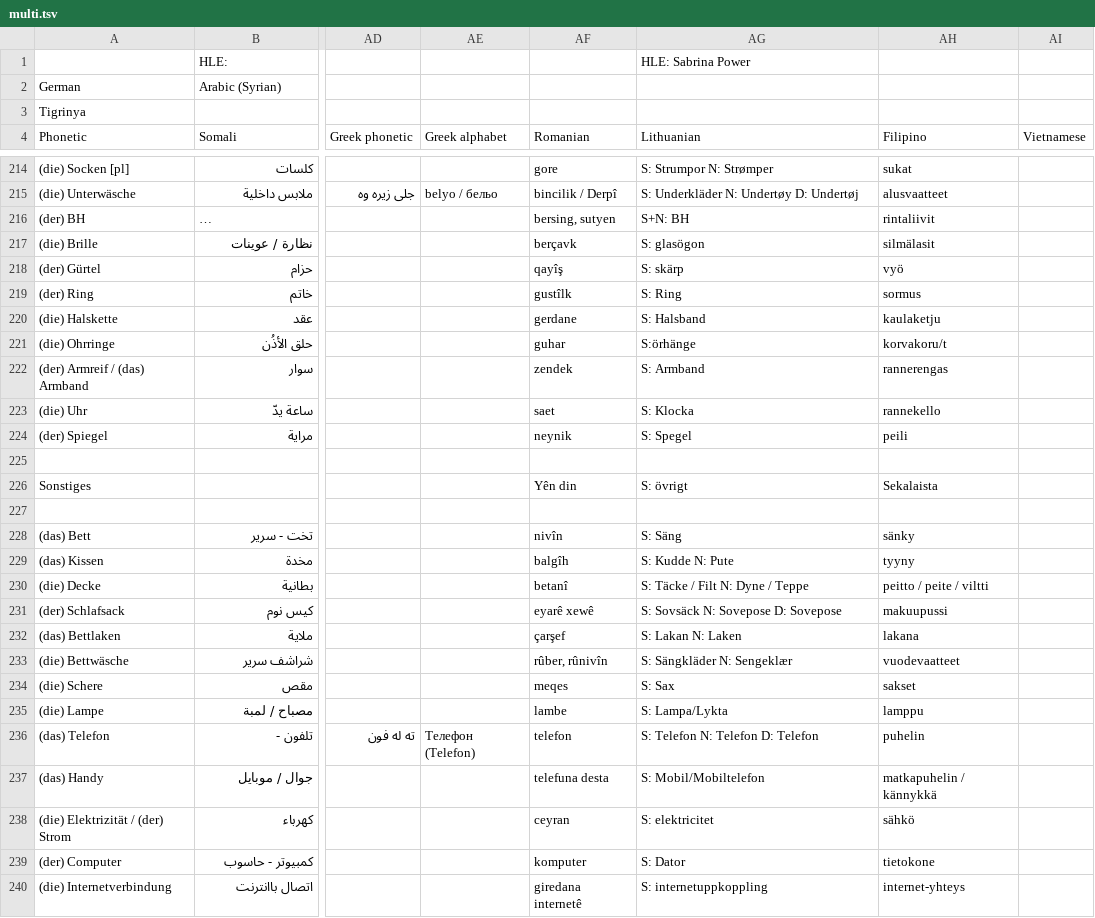
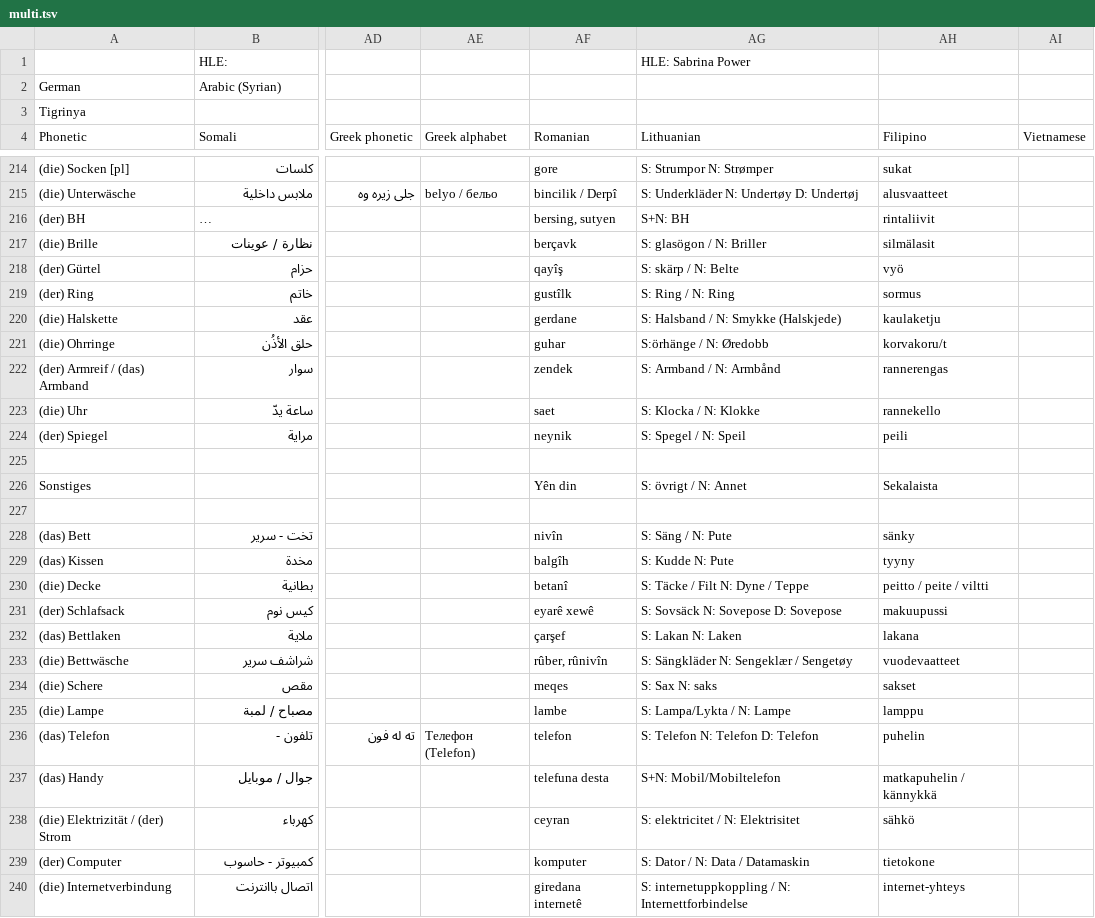
Before and after one commit to michal-fre/refugee-phrasebook.github.io, a TSV file: workplace/download/tsv/multi.tsv, drawn as a sheet; only a part is shown, gaps mark what is left out; long unchanged cells end in …; the diff covers the shown part only; the diff names each change by its address in the sheet, - before the commit and + after, or states it on an @@ line.

Commit message:
pdf gets created
QUICK AND DIRTY but you get a PDF (main-data) - the others need testing

```diff
--- a/workplace/download/tsv/multi.tsv
+++ b/workplace/download/tsv/multi.tsv
-AG217 (Lithuanian): S: glasögon
+AG217 (Lithuanian): S: glasögon / N: Briller
-AG218 (Lithuanian): S: skärp
+AG218 (Lithuanian): S: skärp / N: Belte
-AG219 (Lithuanian): S: Ring
+AG219 (Lithuanian): S: Ring / N: Ring
-AG220 (Lithuanian): S: Halsband
+AG220 (Lithuanian): S: Halsband / N: Smykke (Halskjede)
-AG221 (Lithuanian): S:örhänge
+AG221 (Lithuanian): S:örhänge / N: Øredobb
-AG222 (Lithuanian): S: Armband
+AG222 (Lithuanian): S: Armband / N: Armbånd
-AG223 (Lithuanian): S: Klocka
+AG223 (Lithuanian): S: Klocka / N: Klokke
-AG224 (Lithuanian): S: Spegel
+AG224 (Lithuanian): S: Spegel / N: Speil
-AG226 (Lithuanian): S: övrigt
+AG226 (Lithuanian): S: övrigt / N: Annet
-AG228 (Lithuanian): S: Säng
+AG228 (Lithuanian): S: Säng / N: Pute
-AG233 (Lithuanian): S: Sängkläder N: Sengeklær
+AG233 (Lithuanian): S: Sängkläder N: Sengeklær / Sengetøy
-AG234 (Lithuanian): S: Sax
+AG234 (Lithuanian): S: Sax N: saks
-AG235 (Lithuanian): S: Lampa/Lykta
+AG235 (Lithuanian): S: Lampa/Lykta / N: Lampe
-AG237 (Lithuanian): S: Mobil/Mobiltelefon
+AG237 (Lithuanian): S+N: Mobil/Mobiltelefon
-AG238 (Lithuanian): S: elektricitet
+AG238 (Lithuanian): S: elektricitet / N: Elektrisitet
-AG239 (Lithuanian): S: Dator
+AG239 (Lithuanian): S: Dator / N: Data / Datamaskin
-AG240 (Lithuanian): S: internetuppkoppling
+AG240 (Lithuanian): S: internetuppkoppling / N: Internettforbindelse
```
Also changed, not shown: 52 edited cells elsewhere in this file, 20 other files.
